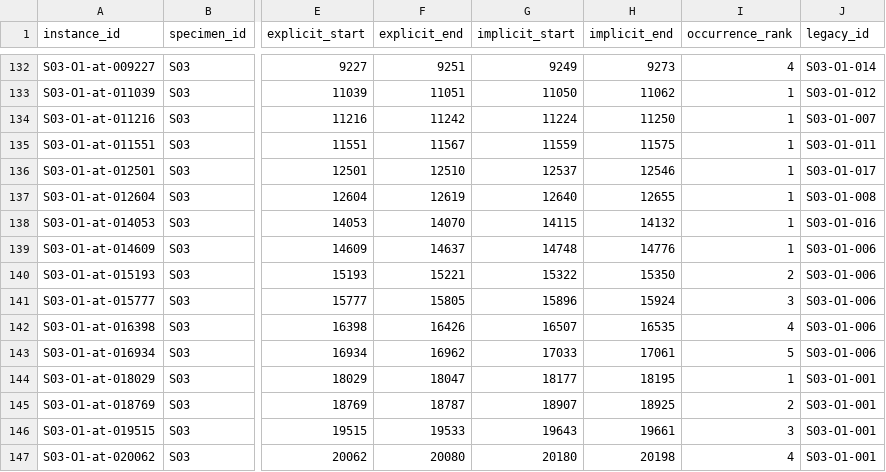
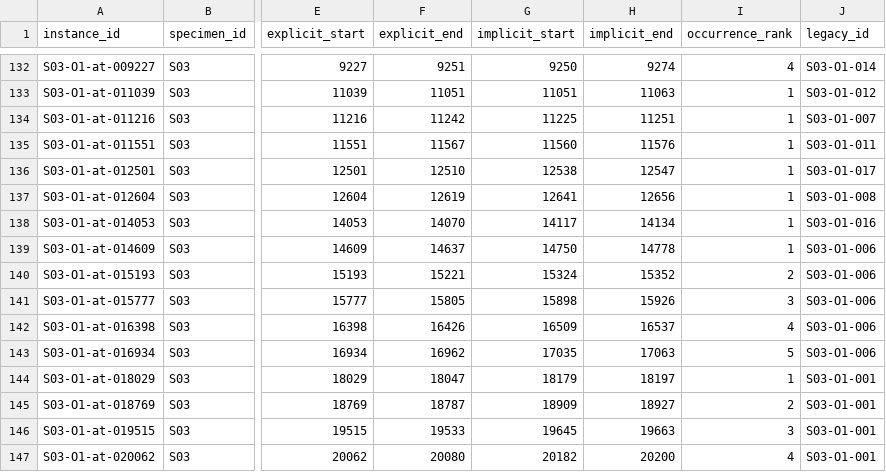
Before and after one commit to KyleBlankRollins/docs-transduction-study, a CSV file: instruments/occurrence_decisions.csv, drawn as a sheet; only a part is shown, gaps mark what is left out; the diff covers the shown part only; the diff names each change by its address in the sheet, - before the commit and + after, or states it on an @@ line.

```diff
--- a/instruments/occurrence_decisions.csv
+++ b/instruments/occurrence_decisions.csv
-G132 (implicit_start): 9249
+G132 (implicit_start): 9250
-H132 (implicit_end): 9273
+H132 (implicit_end): 9274
-G133 (implicit_start): 11050
+G133 (implicit_start): 11051
-H133 (implicit_end): 11062
+H133 (implicit_end): 11063
-G134 (implicit_start): 11224
+G134 (implicit_start): 11225
-H134 (implicit_end): 11250
+H134 (implicit_end): 11251
-G135 (implicit_start): 11559
+G135 (implicit_start): 11560
-H135 (implicit_end): 11575
+H135 (implicit_end): 11576
-G136 (implicit_start): 12537
+G136 (implicit_start): 12538
-H136 (implicit_end): 12546
+H136 (implicit_end): 12547
-G137 (implicit_start): 12640
+G137 (implicit_start): 12641
-H137 (implicit_end): 12655
+H137 (implicit_end): 12656
-G138 (implicit_start): 14115
+G138 (implicit_start): 14117
-H138 (implicit_end): 14132
+H138 (implicit_end): 14134
-G139 (implicit_start): 14748
+G139 (implicit_start): 14750
-H139 (implicit_end): 14776
+H139 (implicit_end): 14778
-G140 (implicit_start): 15322
+G140 (implicit_start): 15324
-H140 (implicit_end): 15350
+H140 (implicit_end): 15352
-G141 (implicit_start): 15896
+G141 (implicit_start): 15898
-H141 (implicit_end): 15924
+H141 (implicit_end): 15926
-G142 (implicit_start): 16507
+G142 (implicit_start): 16509
-H142 (implicit_end): 16535
+H142 (implicit_end): 16537
-G143 (implicit_start): 17033
+G143 (implicit_start): 17035
-H143 (implicit_end): 17061
+H143 (implicit_end): 17063
-G144 (implicit_start): 18177
+G144 (implicit_start): 18179
-H144 (implicit_end): 18195
+H144 (implicit_end): 18197
-G145 (implicit_start): 18907
+G145 (implicit_start): 18909
-H145 (implicit_end): 18925
+H145 (implicit_end): 18927
-G146 (implicit_start): 19643
+G146 (implicit_start): 19645
-H146 (implicit_end): 19661
+H146 (implicit_end): 19663
-G147 (implicit_start): 20180
+G147 (implicit_start): 20182
-H147 (implicit_end): 20198
+H147 (implicit_end): 20200
```
Also changed, not shown: 40 edited cells elsewhere in this file, instruments/instances.csv, 6 other files.
